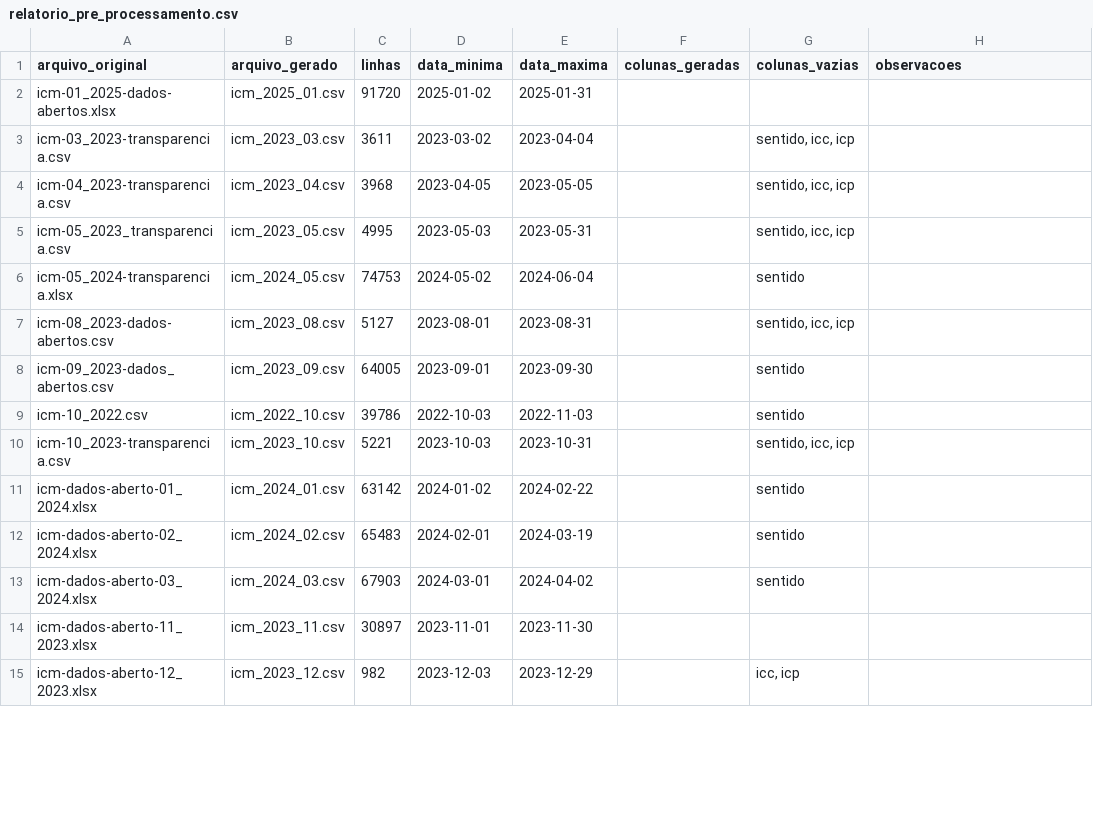
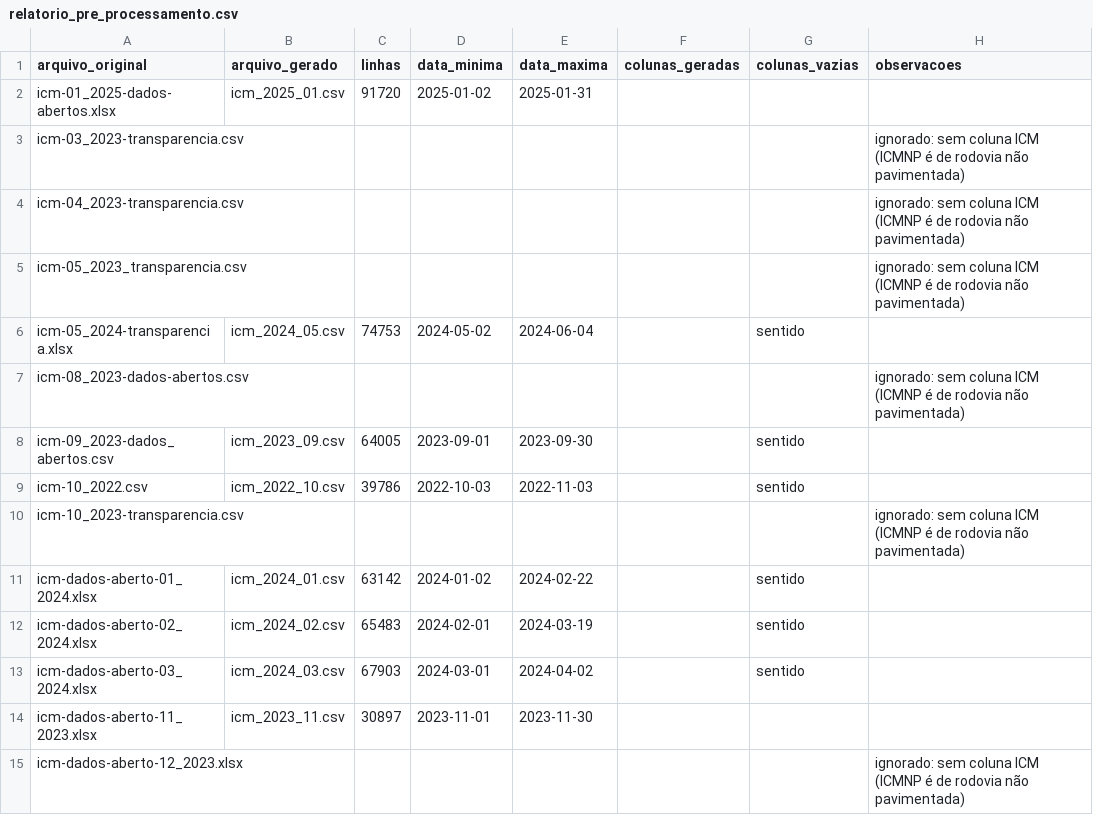
Before and after one commit to kalungagus/CondEstradas, a CSV file: relatorio_pre_processamento.csv, drawn as a sheet; only a part is shown; the diff covers the shown part only.

```diff
--- a/relatorio_pre_processamento.csv
+++ b/relatorio_pre_processamento.csv
@@ -2,10 +2,10 @@
 icm-01_2025-dados-abertos.xlsx;icm_2025_01.csv;91720;2025-01-02;2025-01-31;;;
-icm-03_2023-transparencia.csv;icm_2023_03.csv;3611;2023-03-02;2023-04-04;;sentido, icc, icp;
-icm-04_2023-transparencia.csv;icm_2023_04.csv;3968;2023-04-05;2023-05-05;;sentido, icc, icp;
-icm-05_2023_transparencia.csv;icm_2023_05.csv;4995;2023-05-03;2023-05-31;;sentido, icc, icp;
+icm-03_2023-transparencia.csv;;;;;;;ignorado: sem coluna ICM (ICMNP é de rodovia não pavimentada)
+icm-04_2023-transparencia.csv;;;;;;;ignorado: sem coluna ICM (ICMNP é de rodovia não pavimentada)
+icm-05_2023_transparencia.csv;;;;;;;ignorado: sem coluna ICM (ICMNP é de rodovia não pavimentada)
 icm-05_2024-transparencia.xlsx;icm_2024_05.csv;74753;2024-05-02;2024-06-04;;sentido;
-icm-08_2023-dados-abertos.csv;icm_2023_08.csv;5127;2023-08-01;2023-08-31;;sentido, icc, icp;
+icm-08_2023-dados-abertos.csv;;;;;;;ignorado: sem coluna ICM (ICMNP é de rodovia não pavimentada)
 icm-09_2023-dados_abertos.csv;icm_2023_09.csv;64005;2023-09-01;2023-09-30;;sentido;
 icm-10_2022.csv;icm_2022_10.csv;39786;2022-10-03;2022-11-03;;sentido;
-icm-10_2023-transparencia.csv;icm_2023_10.csv;5221;2023-10-03;2023-10-31;;sentido, icc, icp;
+icm-10_2023-transparencia.csv;;;;;;;ignorado: sem coluna ICM (ICMNP é de rodovia não pavimentada)
 icm-dados-aberto-01_2024.xlsx;icm_2024_01.csv;63142;2024-01-02;2024-02-22;;sentido;
@@ -14,2 +14,2 @@ icm-dados-aberto-03_2024.xlsx;icm_2024_03.csv;67903;2024-03-01;2024-04-02;;senti
 icm-dados-aberto-11_2023.xlsx;icm_2023_11.csv;30897;2023-11-01;2023-11-30;;;
-icm-dados-aberto-12_2023.xlsx;icm_2023_12.csv;982;2023-12-03;2023-12-29;;icc, icp;
+icm-dados-aberto-12_2023.xlsx;;;;;;;ignorado: sem coluna ICM (ICMNP é de rodovia não pavimentada)
```
Also changed, not shown: 67 edited cells elsewhere in this file, 9 other files.
